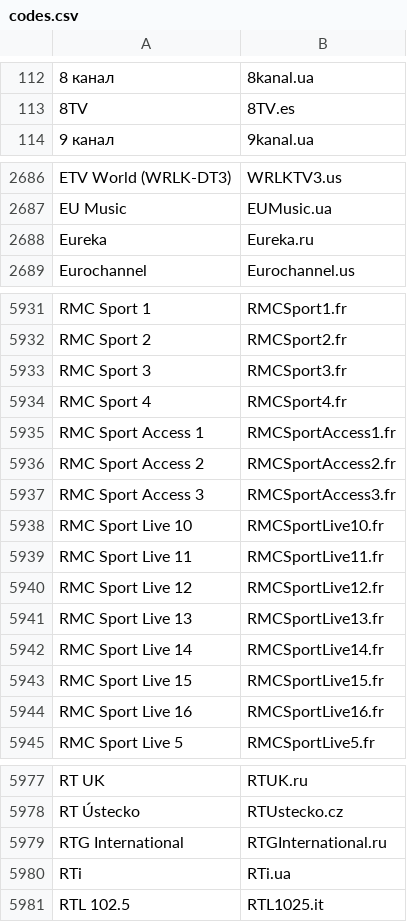
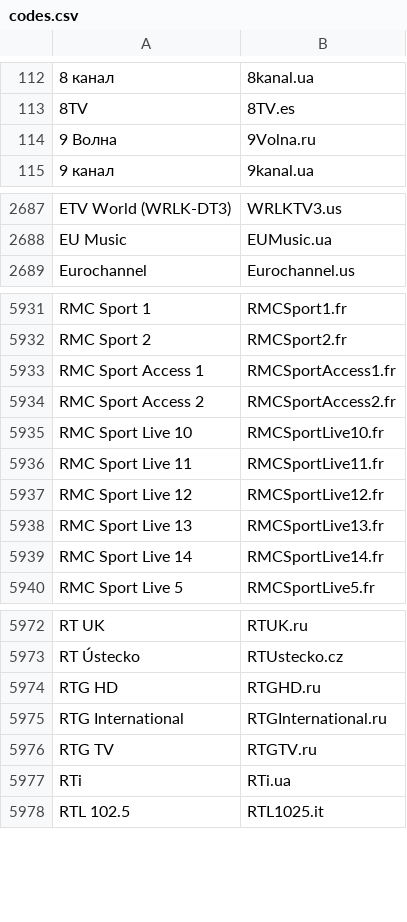
Before and after one commit to iptv-org/epg, a CSV file: codes.csv, drawn as a sheet; only a part is shown, gaps mark what is left out; removed rows and columns are numbered as before the commit, all else as after; the diff covers the shown part only; the diff names each change by its address in the sheet, - before the commit and + after, or states it on an @@ line.

Commit message:
Update codes.csv

```diff
--- a/codes.csv
+++ b/codes.csv
+row 114: 9 Волна | 9Volna.ru
-row 2688: Eureka | Eureka.ru
-row 5933: RMC Sport 3 | RMCSport3.fr
-row 5934: RMC Sport 4 | RMCSport4.fr
-row 5937: RMC Sport Access 3 | RMCSportAccess3.fr
-row 5943: RMC Sport Live 15 | RMCSportLive15.fr
-row 5944: RMC Sport Live 16 | RMCSportLive16.fr
+row 5974: RTG HD | RTGHD.ru
+row 5976: RTG TV | RTGTV.ru
```
Also changed, not shown: 6 added rows, 1 removed row and 2 edited cells elsewhere in this file.
